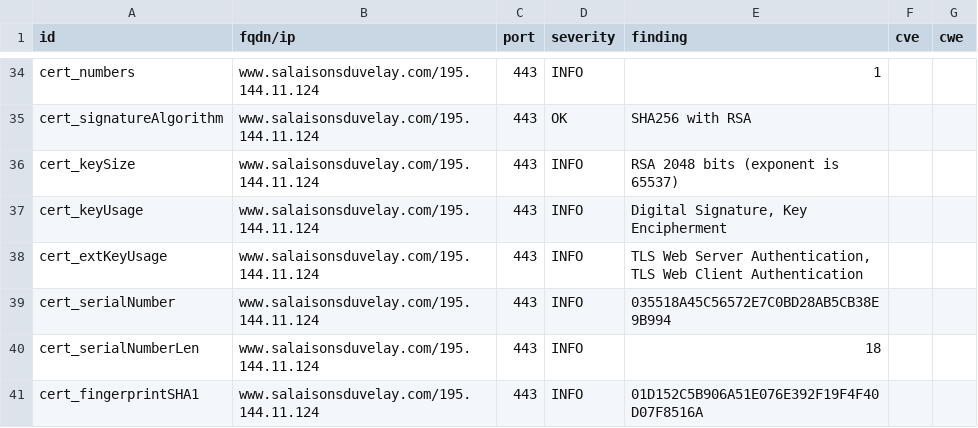
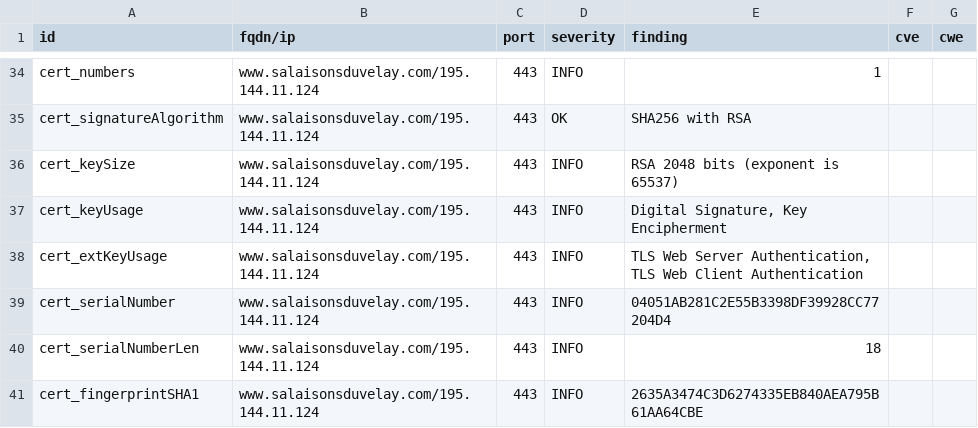
Before and after one commit to touffies/402web-dashboard, a CSV file: results/aHR0cHM6Ly93d3cuc2FsYWlzb25zZHV2ZWxheS5jb20=/testssl.csv, drawn as a sheet; only a part is shown, gaps mark what is left out; the diff covers the shown part only.

```diff
--- a/results/aHR0cHM6Ly93d3cuc2FsYWlzb25zZHV2ZWxheS5jb20=/testssl.csv
+++ b/results/aHR0cHM6Ly93d3cuc2FsYWlzb25zZHV2ZWxheS5jb20=/testssl.csv
@@ -38,4 +38,4 @@
 "cert_extKeyUsage","www.salaisonsduvelay.com/195.144.11.124","443","INFO","TLS Web Server Authentication, TLS Web Client Authentication","",""
-"cert_serialNumber","www.salaisonsduvelay.com/195.144.11.124","443","INFO","035518A45C56572E7C0BD28AB5CB38E9B994","",""
+"cert_serialNumber","www.salaisonsduvelay.com/195.144.11.124","443","INFO","04051AB281C2E55B3398DF39928CC77204D4","",""
 "cert_serialNumberLen","www.salaisonsduvelay.com/195.144.11.124","443","INFO","18","",""
-"cert_fingerprintSHA1","www.salaisonsduvelay.com/195.144.11.124","443","INFO","01D152C5B906A51E076E392F19F4F40D07F8516A","",""
+"cert_fingerprintSHA1","www.salaisonsduvelay.com/195.144.11.124","443","INFO","2635A3474C3D6274335EB840AEA795B61AA64CBE","",""
```
Also changed, not shown: 10 edited cells elsewhere in this file, 13 other files.
